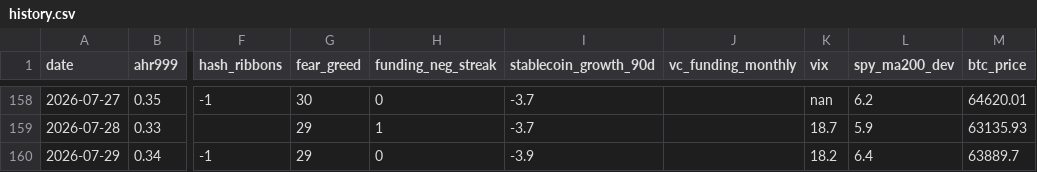
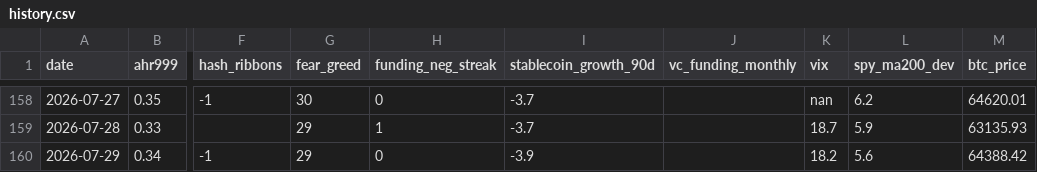
Before and after one commit to June911/personal-site, a CSV file: indicators/history.csv, drawn as a sheet; only a part is shown, gaps mark what is left out; the diff names each change by its address in the sheet, - before the commit and + after, or states it on an @@ line.

```diff
--- a/indicators/history.csv
+++ b/indicators/history.csv
-L160 (spy_ma200_dev): 6.4
+L160 (spy_ma200_dev): 5.6
-M160 (btc_price): 63889.7
+M160 (btc_price): 64388.42
```
Also changed, not shown: 1 other file.
